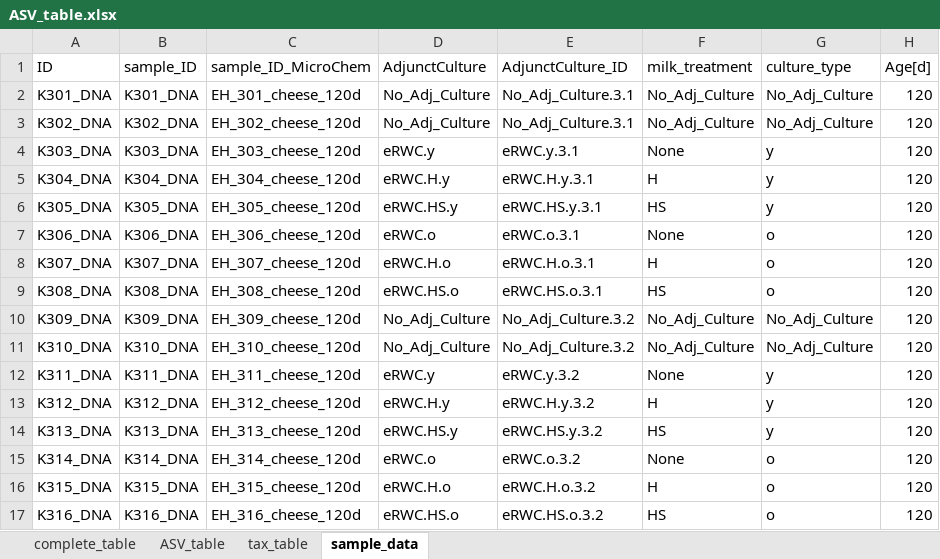
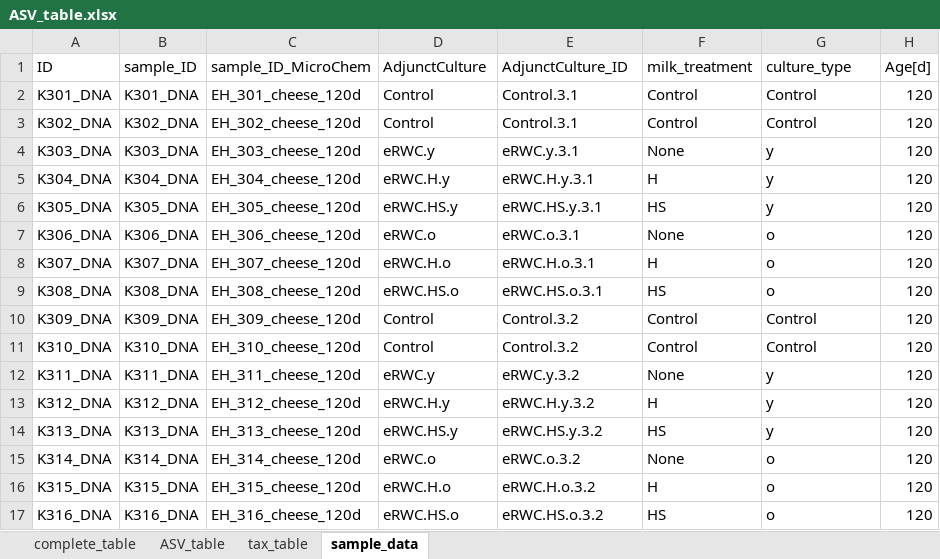
Before and after one commit to Better-L/eRWC, an Excel workbook: data/cheese/ngs/ASV_table.xlsx, sheet sample_data, drawn as a sheet; only a part is shown; values as stored, in another font and other column widths than the file's, no borders; the diff names each change by its address in the sheet, - before the commit and + after, or states it on an @@ line.

```diff
--- a/data/cheese/ngs/ASV_table.xlsx (sheet sample_data)
+++ b/data/cheese/ngs/ASV_table.xlsx (sheet sample_data)
-D2:D3 (AdjunctCulture): No_Adj_Culture
+D2:D3 (AdjunctCulture): Control
-E2:E3 (AdjunctCulture_ID): No_Adj_Culture.3.1
+E2:E3 (AdjunctCulture_ID): Control.3.1
-F2:F3 (milk_treatment): No_Adj_Culture
+F2:F3 (milk_treatment): Control
-G2:G3 (culture_type): No_Adj_Culture
+G2:G3 (culture_type): Control
-D10:D11 (AdjunctCulture): No_Adj_Culture
+D10:D11 (AdjunctCulture): Control
-E10:E11 (AdjunctCulture_ID): No_Adj_Culture.3.2
+E10:E11 (AdjunctCulture_ID): Control.3.2
-F10:F11 (milk_treatment): No_Adj_Culture
+F10:F11 (milk_treatment): Control
-G10:G11 (culture_type): No_Adj_Culture
+G10:G11 (culture_type): Control
```
Also changed, not shown: data/cultures/ngs/ASV_table.xlsx.
